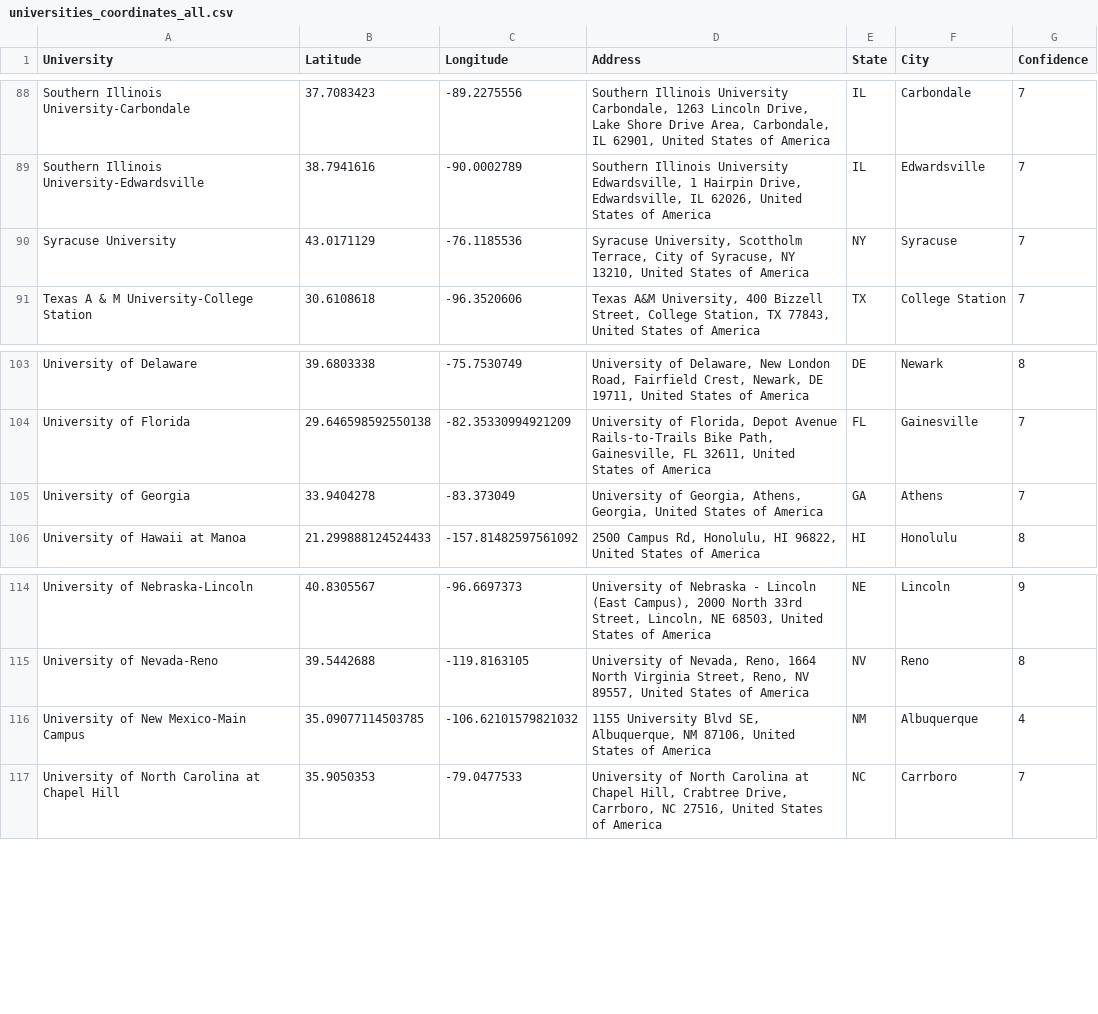
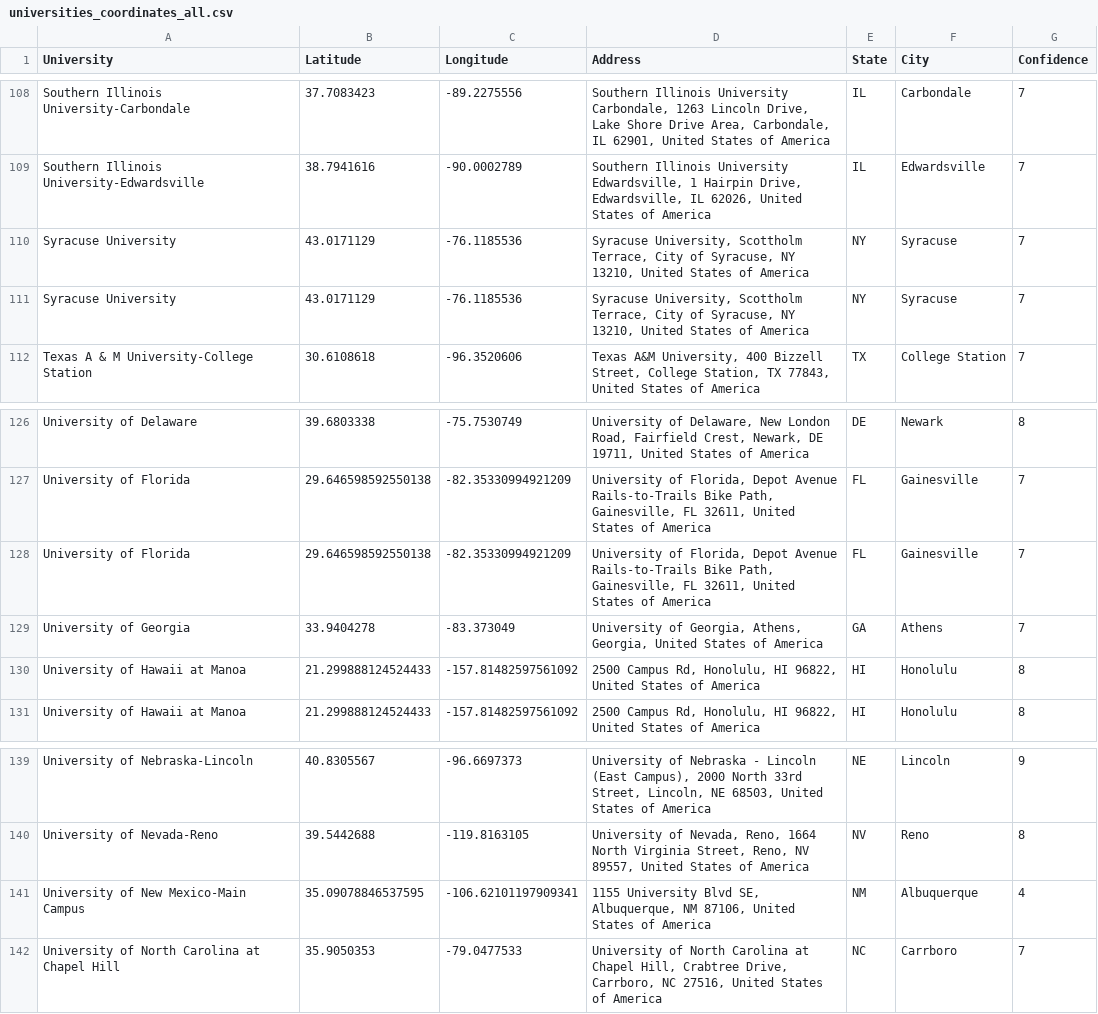
Before and after one commit to esstherc/GIS-master-webmap, a CSV file: data/universities_coordinates_all.csv, drawn as a sheet; only a part is shown, gaps mark what is left out; the diff covers the shown part only.

```diff
--- a/data/universities_coordinates_all.csv
+++ b/data/universities_coordinates_all.csv
@@ -89,2 +109,3 @@ Southern Illinois University-Carbondale,37.7083423,-89.2275556,"Southern Illinoi
 Southern Illinois University-Edwardsville,38.7941616,-90.0002789,"Southern Illinois University Edwardsville, 1 Hairpin Drive, Edwardsville, IL 62026, United States of America",IL,Edwardsville,7
+Syracuse University,43.0171129,-76.1185536,"Syracuse University, Scottholm Terrace, City of Syracuse, NY 13210, United States of America",NY,Syracuse,7
 Syracuse University,43.0171129,-76.1185536,"Syracuse University, Scottholm Terrace, City of Syracuse, NY 13210, United States of America",NY,Syracuse,7
@@ -104,3 +127,5 @@ University of Delaware,39.6803338,-75.7530749,"University of Delaware, New Londo
 University of Florida,29.646598592550138, -82.35330994921209,"University of Florida, Depot Avenue Rails-to-Trails Bike Path, Gainesville, FL 32611, United States of America",FL,Gainesville,7
+University of Florida,29.646598592550138, -82.35330994921209,"University of Florida, Depot Avenue Rails-to-Trails Bike Path, Gainesville, FL 32611, United States of America",FL,Gainesville,7
 University of Georgia,33.9404278,-83.373049,"University of Georgia, Athens, Georgia, United States of America",GA,Athens,7
+University of Hawaii at Manoa,21.299888124524433, -157.81482597561092,"2500 Campus Rd, Honolulu, HI 96822, United States of America",HI,Honolulu,8
 University of Hawaii at Manoa,21.299888124524433, -157.81482597561092,"2500 Campus Rd, Honolulu, HI 96822, United States of America",HI,Honolulu,8
@@ -115,3 +140,3 @@ University of Nebraska-Lincoln,40.8305567,-96.6697373,"University of Nebraska -
 University of Nevada-Reno,39.5442688,-119.8163105,"University of Nevada, Reno, 1664 North Virginia Street, Reno, NV 89557, United States of America",NV,Reno,8
-University of New Mexico-Main Campus,35.09077114503785, -106.62101579821032,"1155 University Blvd SE, Albuquerque, NM 87106, United States of America",NM,Albuquerque,4
+University of New Mexico-Main Campus,35.09078846537595, -106.62101197909341,"1155 University Blvd SE, Albuquerque, NM 87106, United States of America",NM,Albuquerque,4
 University of North Carolina at Chapel Hill,35.9050353,-79.0477533,"University of North Carolina at Chapel Hill, Crabtree Drive, Carrboro, NC 27516, United States of America",NC,Carrboro,7
```
Also changed, not shown: 22 added rows elsewhere in this file.
